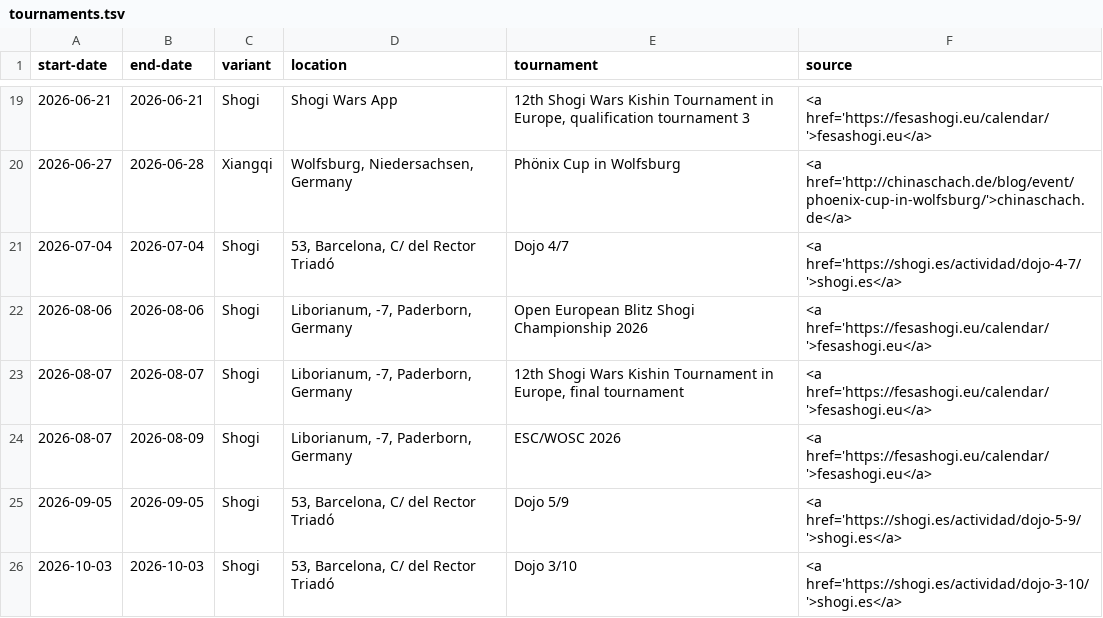
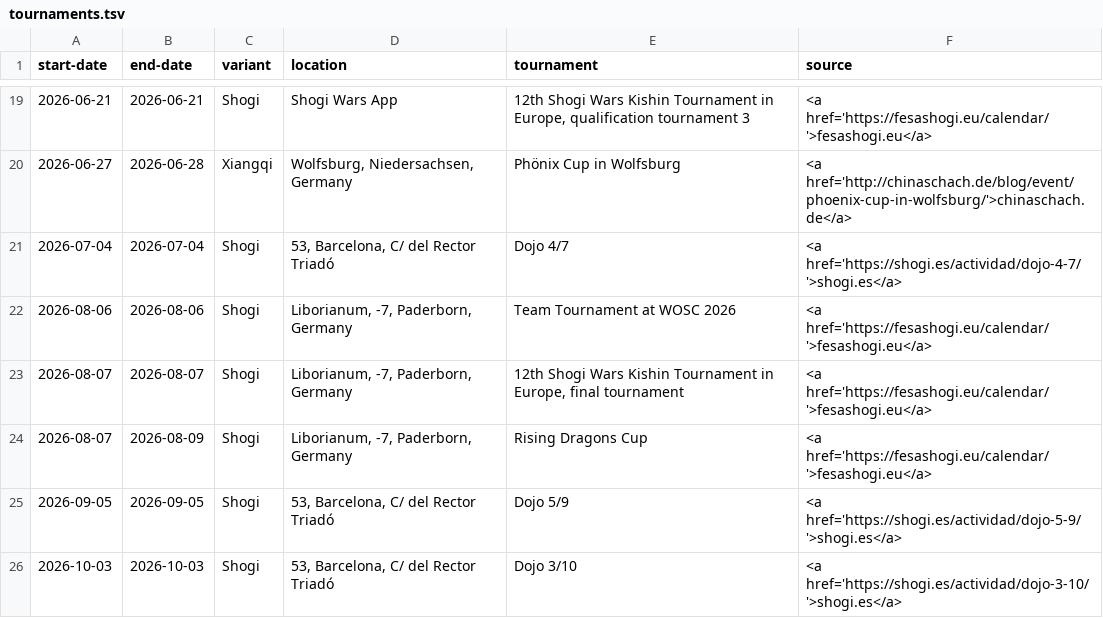
Before and after one commit to chess-variants/chess-variants.github.io, a TSV file: _data/tournaments.tsv, drawn as a sheet; only a part is shown, gaps mark what is left out.

```diff
--- a/_data/tournaments.tsv
+++ b/_data/tournaments.tsv
@@ -21,5 +21,5 @@ start-date	end-date	variant	location	tournament	source
 2026-07-04	2026-07-04	Shogi	53, Barcelona, C/ del Rector Triadó	Dojo 4/7	<a href='https://shogi.es/actividad/dojo-4-7/'>shogi.es</a>
-2026-08-06	2026-08-06	Shogi	Liborianum, -7, Paderborn, Germany	Open European Blitz Shogi Championship 2026	<a href='https://fesashogi.eu/calendar/'>fesashogi.eu</a>
+2026-08-06	2026-08-06	Shogi	Liborianum, -7, Paderborn, Germany	Team Tournament at WOSC 2026	<a href='https://fesashogi.eu/calendar/'>fesashogi.eu</a>
 2026-08-07	2026-08-07	Shogi	Liborianum, -7, Paderborn, Germany	12th Shogi Wars Kishin Tournament in Europe, final tournament	<a href='https://fesashogi.eu/calendar/'>fesashogi.eu</a>
-2026-08-07	2026-08-09	Shogi	Liborianum, -7, Paderborn, Germany	ESC/WOSC 2026	<a href='https://fesashogi.eu/calendar/'>fesashogi.eu</a>
+2026-08-07	2026-08-09	Shogi	Liborianum, -7, Paderborn, Germany	Rising Dragons Cup	<a href='https://fesashogi.eu/calendar/'>fesashogi.eu</a>
 2026-09-05	2026-09-05	Shogi	53, Barcelona, C/ del Rector Triadó	Dojo 5/9	<a href='https://shogi.es/actividad/dojo-5-9/'>shogi.es</a>
```
